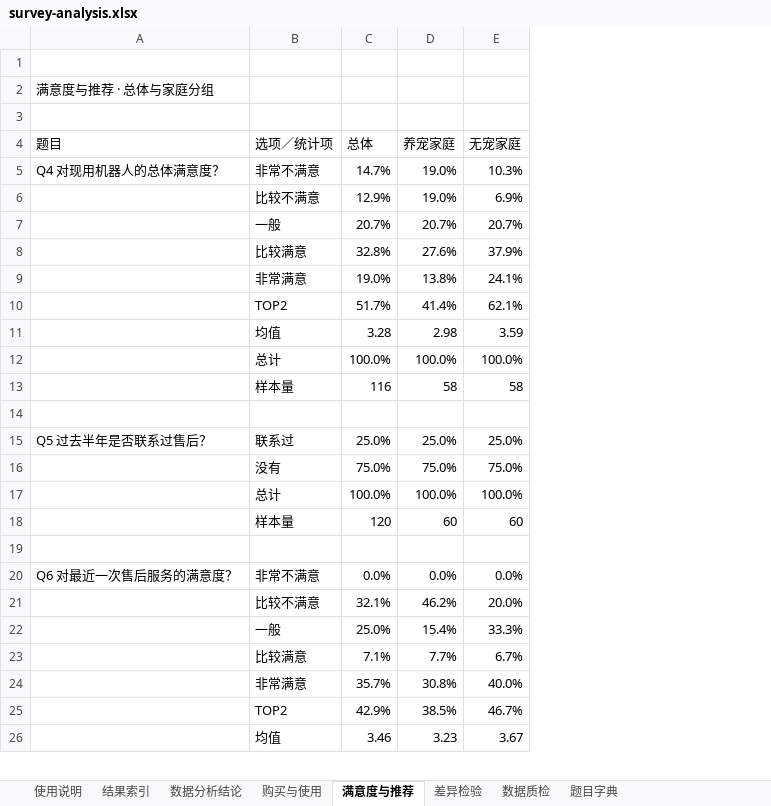
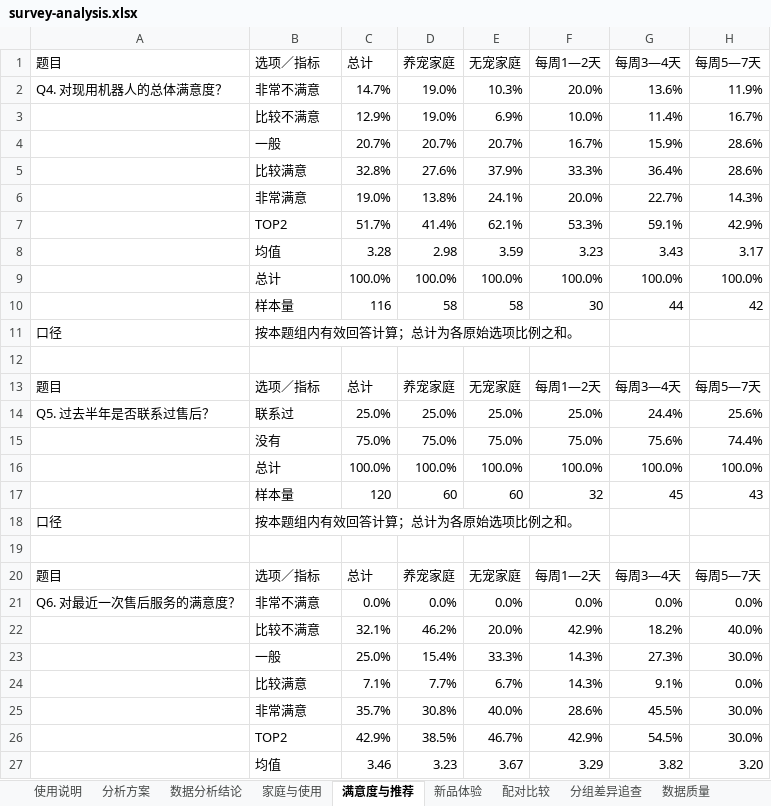
Before and after one commit to hexiaofeier/hehe-survey-analysis-workbook, an Excel workbook: examples/robot-vacuum/survey-analysis.xlsx, sheet 满意度与推荐, drawn as a sheet; only a part is shown; values as stored, in another font and other column widths than the file's, no cell formats; removed rows and columns are numbered as before the commit, all else as after; the diff covers the shown part only; the diff names each change by its address in the sheet, - before the commit and + after, or states it on an @@ line.

```diff
--- a/examples/robot-vacuum/survey-analysis.xlsx (sheet 满意度与推荐)
+++ b/examples/robot-vacuum/survey-analysis.xlsx (sheet 满意度与推荐)
-sheet tab: 结果索引
+sheet tab: 分析方案
-sheet tab: 购买与使用
+sheet tab: 家庭与使用
-sheet tab: 差异检验
+sheet tab: 新品体验
-sheet tab: 数据质检
+sheet tab: 配对比较
+sheet tab: 分组差异追查
+sheet tab: 数据质量
+column F (每周1—2天), rows 2-10: 20.0% | 10.0% | 16.7% | 33.3% | 20.0% | 53.3% | 3.23 | 100.0% | 30; rows 14-17: 25.0% | 75.0% | 100.0% | 32; rows 21-27: 0.0% | 42.9% | 14.3% | 14.3% | 28.6% | 42.9% | 3.29
+column G (每周3—4天), rows 2-10: 13.6% | 11.4% | 15.9% | 36.4% | 22.7% | 59.1% | 3.43 | 100.0% | 44; rows 14-17: 24.4% | 75.6% | 100.0% | 45; rows 21-27: 0.0% | 18.2% | 27.3% | 9.1% | 45.5% | 54.5% | 3.82
+column H (每周5—7天), rows 2-10: 11.9% | 16.7% | 28.6% | 28.6% | 14.3% | 42.9% | 3.17 | 100.0% | 42; rows 14-17: 25.6% | 74.4% | 100.0% | 43; rows 21-27: 0.0% | 40.0% | 30.0% | 0.0% | 30.0% | 30.0% | 3.20
-row 1: (empty)
-row 2: 满意度与推荐 · 总体与家庭分组
-row 3: (empty)
-B1: 选项／统计项
+B1: 选项／指标
-C1: 总体
+C1: 总计
-A2 (题目): Q4 对现用机器人的总体满意度？
+A2 (题目): Q4. 对现用机器人的总体满意度？
+row 11: 口径 | 按本题组内有效回答计算；总计为各原始选项比例之和。
+row 13: 题目 | 选项／指标 | 总计 | 养宠家庭 | 无宠家庭 | 每周1—2天 | 每周3—4天 | 每周5—7天
-A14 (题目): Q5 过去半年是否联系过售后？
+A14 (题目): Q5. 过去半年是否联系过售后？
+row 18: 口径 | 按本题组内有效回答计算；总计为各原始选项比例之和。
+row 20: 题目 | 选项／指标 | 总计 | 养宠家庭 | 无宠家庭 | 每周1—2天 | 每周3—4天 | 每周5—7天
-A21 (题目): Q6 对最近一次售后服务的满意度？
+A21 (题目): Q6. 对最近一次售后服务的满意度？
```
Also changed, not shown: 2 added rows, 19 removed rows and 3 edited cells elsewhere in this sheet, sheet 分析方案, sheet 新品体验, sheet 配对比较, sheet 使用说明, sheet 家庭与使用, sheet 题目字典, 1 more sheet, cell formats, formulas that keep their value, 26 other files.
